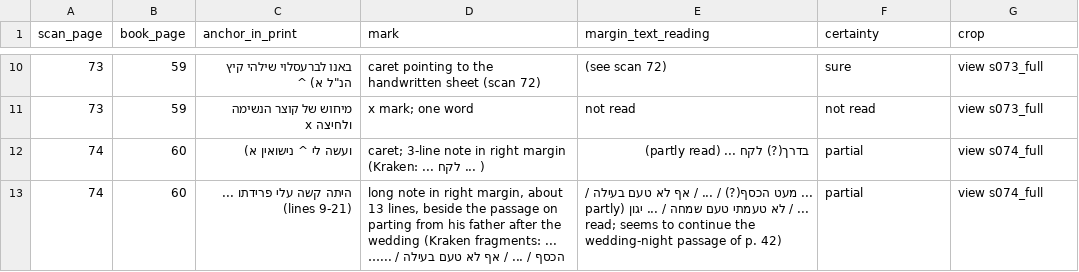
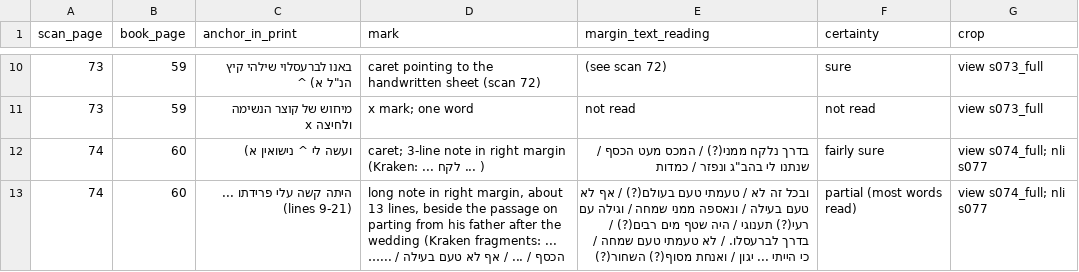
Before and after one commit to EzraBrand/emden-megillat-sefer, a TSV file: data/scholem/notes_ch2.tsv, drawn as a sheet; only a part is shown, gaps mark what is left out; long unchanged cells end in …; the diff covers the shown part only; the diff names each change by its address in the sheet, - before the commit and + after, or states it on an @@ line.

```diff
--- a/data/scholem/notes_ch2.tsv
+++ b/data/scholem/notes_ch2.tsv
-E12 (margin_text_reading): בדרך(?) לקח ... (partly read)
+E12 (margin_text_reading): בדרך נלקח ממני(?) / המכס מעט הכסף / שנתנו לי בהב"ג ונפזר / כמדות
-F12 (certainty): partial
+F12 (certainty): fairly sure
-G12:G13 (crop): view s074_full
+G12:G13 (crop): view s074_full; nli s077
-E13 (margin_text_reading): ... מעט הכסף(?) / ... / אף לא טעם בעילה / ... / לא טעמתי טעם שמחה / ... יגון (partly read; seems to continue the wedding-night passage of p. 42)
+E13 (margin_text_reading): ובכל זה לא / טעמתי טעם בעולם(?) / אף לא טעם בעילה / ונאספה ממני שמחה / וגילה עם רעי(?) תענוגי / היה שטף מים רבים(?) / בדרך לברעסלו. / לא טעמתי טעם שמחה / כי הייתי ... יגון / ואנחת מסוף(?) השחור(?)
-F13 (certainty): partial
+F13 (certainty): partial (most words read)
```
Also changed, not shown: 59 edited cells elsewhere in this file, 1 other file.
